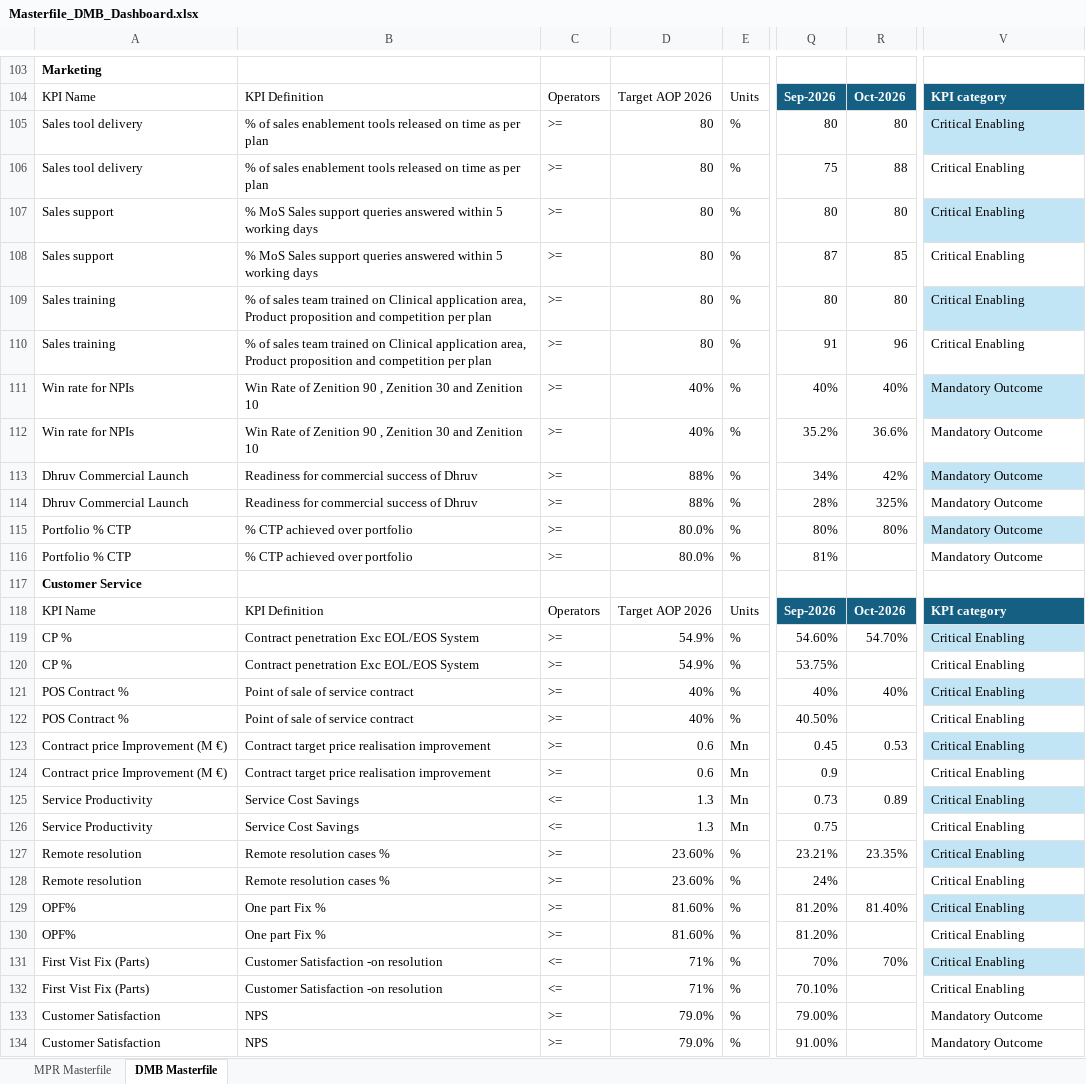
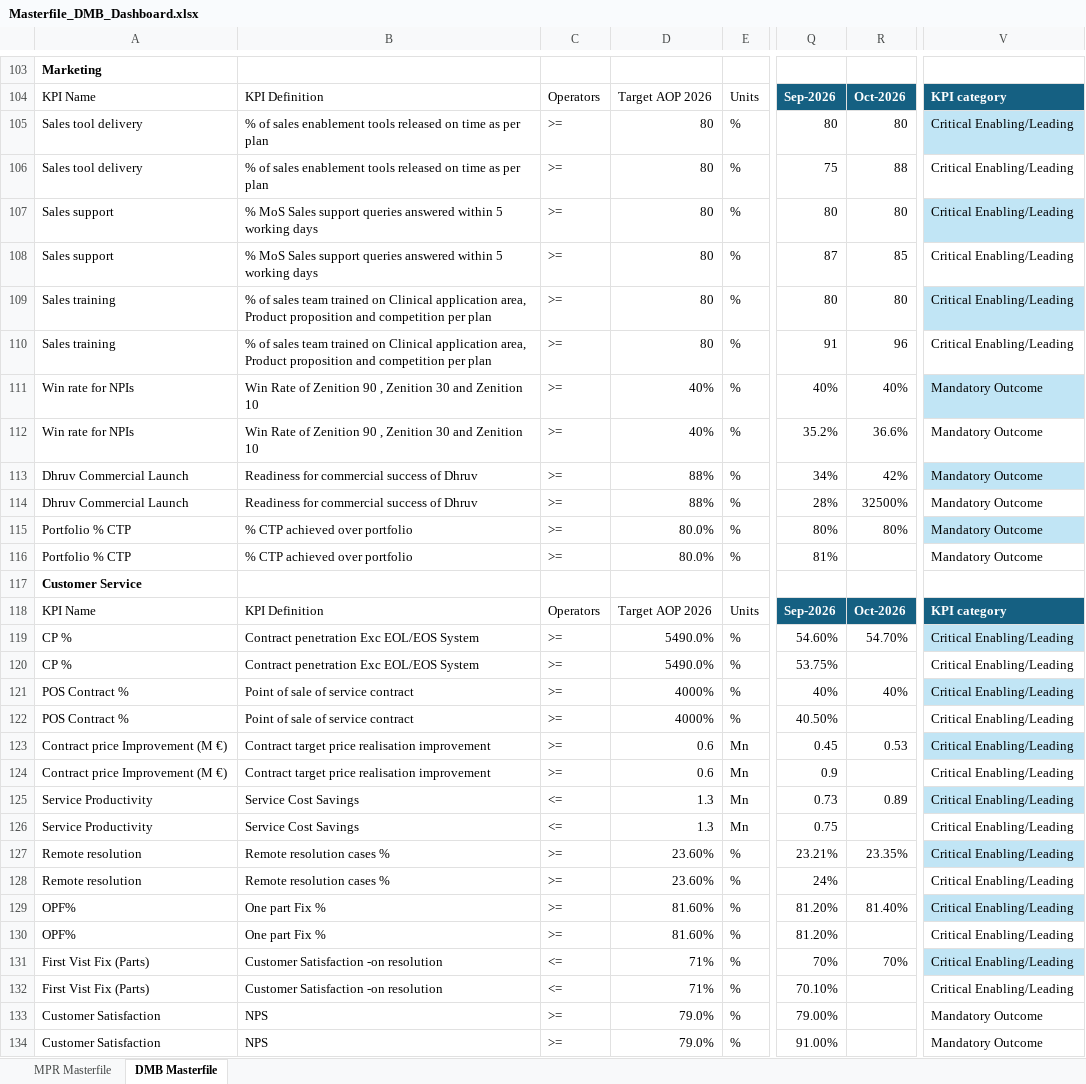
Before and after one commit to pratibha131/DMB-Dashboard, an Excel workbook: data/Masterfile_DMB_Dashboard.xlsx, sheet DMB Masterfile, drawn as a sheet; only a part is shown, gaps mark what is left out; values as stored, in another font and other column widths than the file's, no borders; table styles not drawn; the diff covers the shown part only; the diff names each change by its address in the sheet, - before the commit and + after, or states it on an @@ line.

Commit message:
Auto-sync Masterfile_DMB_Dashboard.xlsx from SharePoint via live sync [skip ci]

```diff
--- a/data/Masterfile_DMB_Dashboard.xlsx (sheet DMB Masterfile)
+++ b/data/Masterfile_DMB_Dashboard.xlsx (sheet DMB Masterfile)
-V105:V110: Critical Enabling
+V105:V110: Critical Enabling/Leading
-R114: 325%
+R114: 32500%
-D119:D120: 54.9%
+D119:D120: 5490.0%
-V119:V132: Critical Enabling
+V119:V132: Critical Enabling/Leading
-D121:D122: 40%
+D121:D122: 4000%
```
Also changed, not shown: 91 edited cells elsewhere in this sheet, sheet MPR Masterfile, hidden cells.
